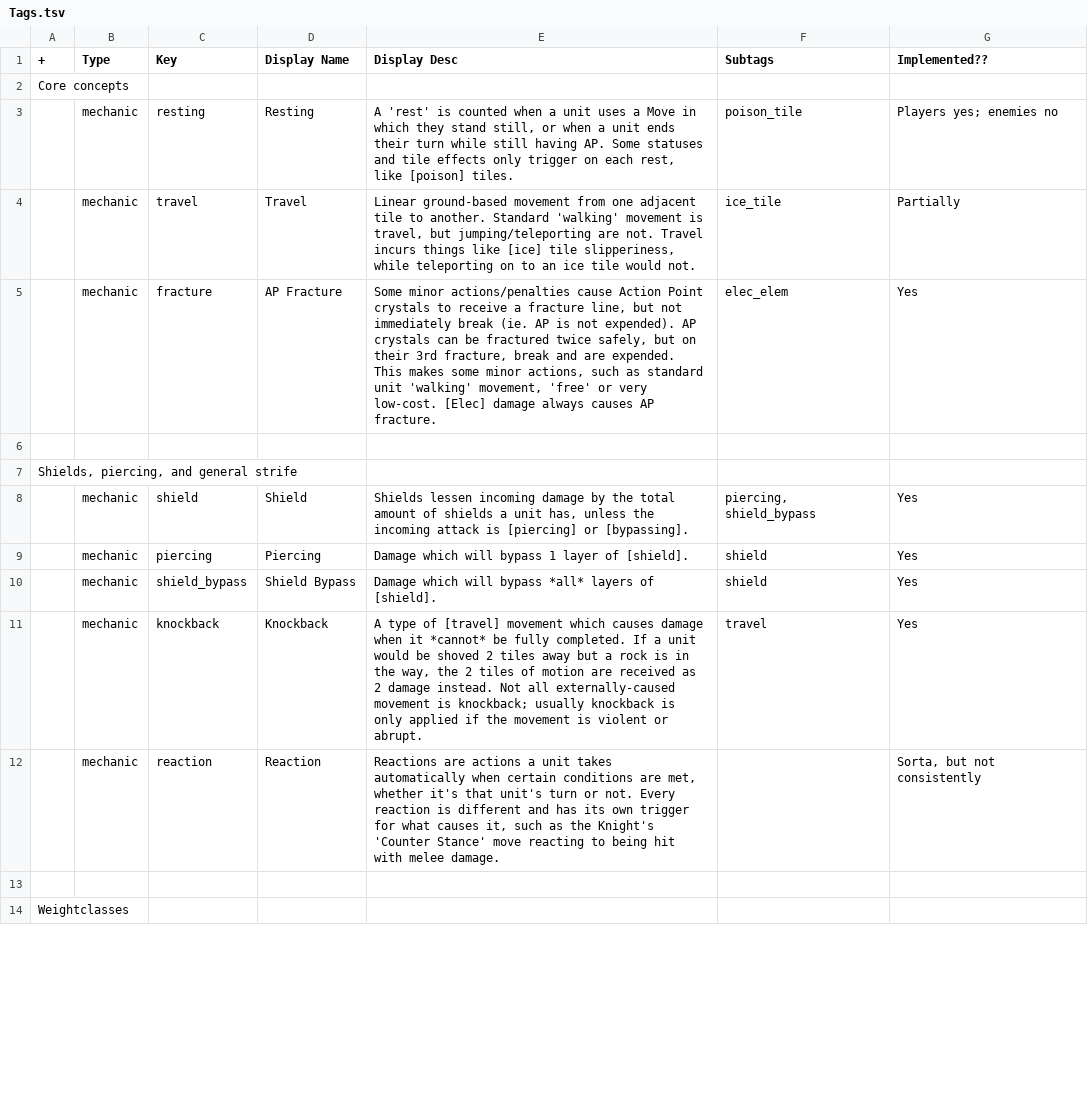
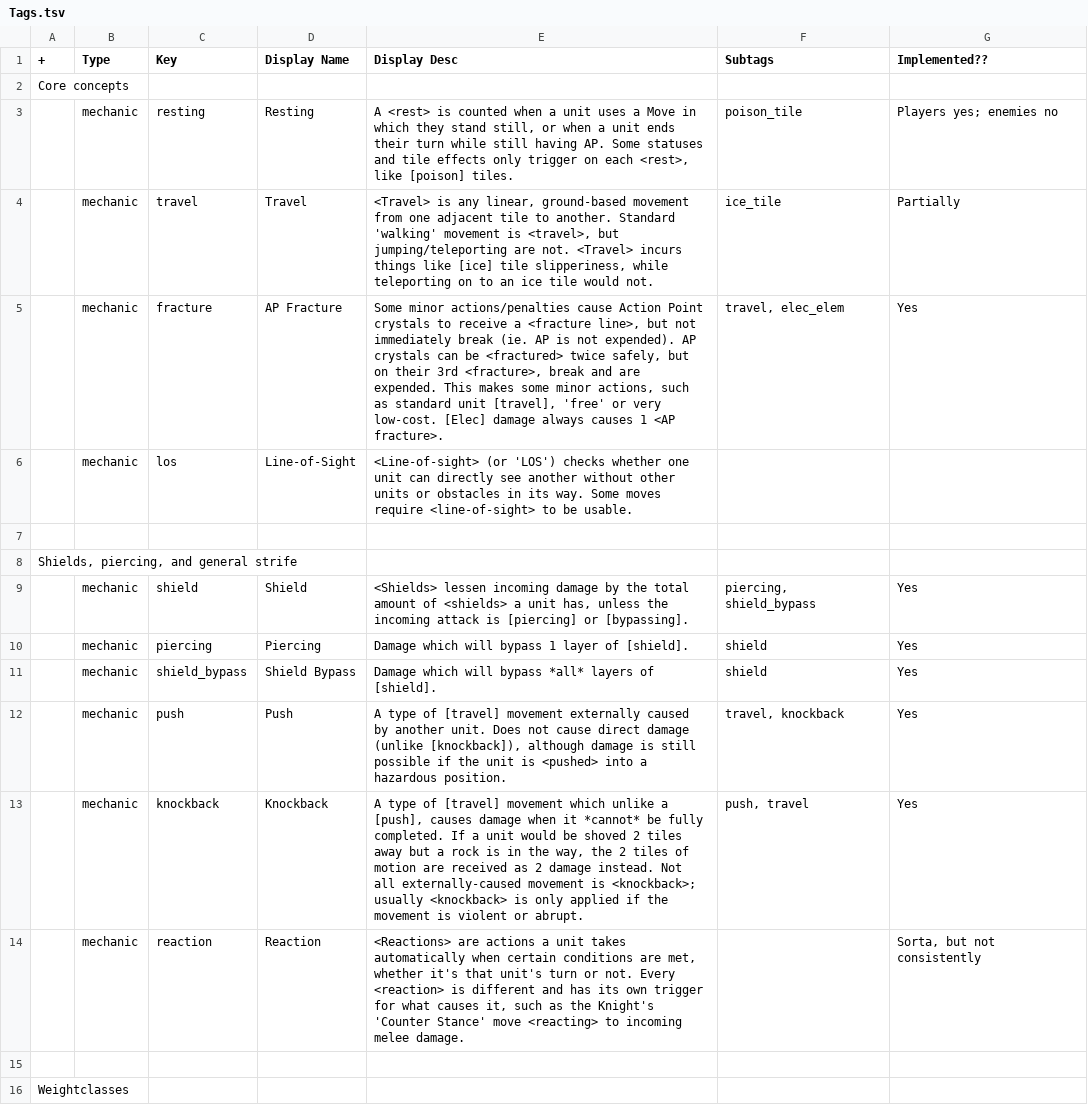
Before and after one commit to jakefriend-dev/Strata-G, a TSV file: tsv/Tags.tsv, drawn as a sheet; only a part is shown; the diff covers the shown part only.

```diff
--- a/tsv/Tags.tsv
+++ b/tsv/Tags.tsv
@@ -2,12 +2,14 @@
 Core concepts						
-	mechanic	resting	Resting	A 'rest' is counted when a unit uses a Move in which they stand still, or when a unit ends their turn while still having AP. Some statuses and tile effects only trigger on each rest, like [poison] tiles.	poison_tile	Players yes; enemies no
-	mechanic	travel	Travel	Linear ground-based movement from one adjacent tile to another. Standard 'walking' movement is travel, but jumping/teleporting are not. Travel incurs things like [ice] tile slipperiness, while teleporting on to an ice tile would not.	ice_tile	Partially
-	mechanic	fracture	AP Fracture	Some minor actions/penalties cause Action Point crystals to receive a fracture line, but not immediately break (ie. AP is not expended). AP crystals can be fractured twice safely, but on their 3rd fracture, break and are expended. This makes some minor actions, such as standard unit 'walking' movement, 'free' or very low-cost. [Elec] damage always causes AP fracture.	elec_elem	Yes
+	mechanic	resting	Resting	A <rest> is counted when a unit uses a Move in which they stand still, or when a unit ends their turn while still having AP. Some statuses and tile effects only trigger on each <rest>, like [poison] tiles.	poison_tile	Players yes; enemies no
+	mechanic	travel	Travel	<Travel> is any linear, ground-based movement from one adjacent tile to another. Standard 'walking' movement is <travel>, but jumping/teleporting are not. <Travel> incurs things like [ice] tile slipperiness, while teleporting on to an ice tile would not.	ice_tile	Partially
+	mechanic	fracture	AP Fracture	Some minor actions/penalties cause Action Point crystals to receive a <fracture line>, but not immediately break (ie. AP is not expended). AP crystals can be <fractured> twice safely, but on their 3rd <fracture>, break and are expended. This makes some minor actions, such as standard unit [travel], 'free' or very low-cost. [Elec] damage always causes 1 <AP fracture>.	travel, elec_elem	Yes
+	mechanic	los	Line-of-Sight	<Line-of-sight> (or 'LOS') checks whether one unit can directly see another without other units or obstacles in its way. Some moves require <line-of-sight> to be usable.		
 						
 Shields, piercing, and general strife						
-	mechanic	shield	Shield	Shields lessen incoming damage by the total amount of shields a unit has, unless the incoming attack is [piercing] or [bypassing].	piercing, shield_bypass	Yes
+	mechanic	shield	Shield	<Shields> lessen incoming damage by the total amount of <shields> a unit has, unless the incoming attack is [piercing] or [bypassing].	piercing, shield_bypass	Yes
 	mechanic	piercing	Piercing	Damage which will bypass 1 layer of [shield].	shield	Yes
 	mechanic	shield_bypass	Shield Bypass	Damage which will bypass *all* layers of [shield].	shield	Yes
-	mechanic	knockback	Knockback	A type of [travel] movement which causes damage when it *cannot* be fully completed. If a unit would be shoved 2 tiles away but a rock is in the way, the 2 tiles of motion are received as 2 damage instead. Not all externally-caused movement is knockback; usually knockback is only applied if the movement is violent or abrupt.	travel	Yes
-	mechanic	reaction	Reaction	Reactions are actions a unit takes automatically when certain conditions are met, whether it's that unit's turn or not. Every reaction is different and has its own trigger for what causes it, such as the Knight's 'Counter Stance' move reacting to being hit with melee damage.		Sorta, but not consistently
+	mechanic	push	Push	A type of [travel] movement externally caused by another unit. Does not cause direct damage (unlike [knockback]), although damage is still possible if the unit is <pushed> into a hazardous position.	travel, knockback	Yes
+	mechanic	knockback	Knockback	A type of [travel] movement which unlike a [push], causes damage when it *cannot* be fully completed. If a unit would be shoved 2 tiles away but a rock is in the way, the 2 tiles of motion are received as 2 damage instead. Not all externally-caused movement is <knockback>; usually <knockback> is only applied if the movement is violent or abrupt.	push, travel	Yes
+	mechanic	reaction	Reaction	<Reactions> are actions a unit takes automatically when certain conditions are met, whether it's that unit's turn or not. Every <reaction> is different and has its own trigger for what causes it, such as the Knight's 'Counter Stance' move <reacting> to incoming melee damage.		Sorta, but not consistently
 						
```
Also changed, not shown: 30 edited cells elsewhere in this file, 3 other files.
